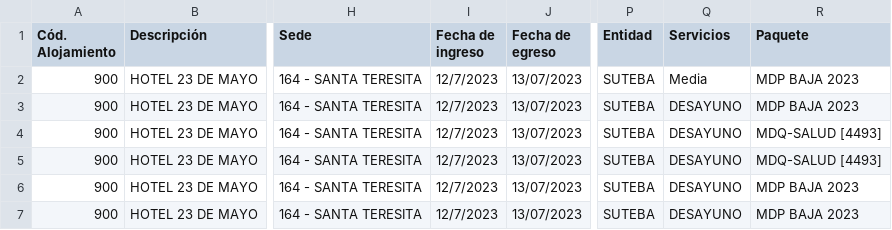
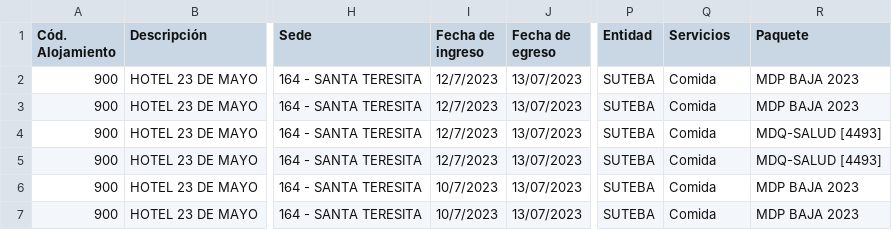
Before and after one commit to xpablodaniel/appHotel, a CSV file: consultaRegimenReport.csv, drawn as a sheet; only a part is shown, gaps mark what is left out; the diff names each change by its address in the sheet, - before the commit and + after, or states it on an @@ line.

Commit message:
Voucher PC Jubis

```diff
--- a/consultaRegimenReport.csv
+++ b/consultaRegimenReport.csv
-Q2 (Servicios): Media
+Q2 (Servicios): Comida
-Q3:Q7 (Servicios): DESAYUNO
+Q3:Q7 (Servicios): Comida
-I6:I7 (Fecha de ingreso): 12/7/2023
+I6:I7 (Fecha de ingreso): 10/7/2023
```
Also changed, not shown: 2 other files.
